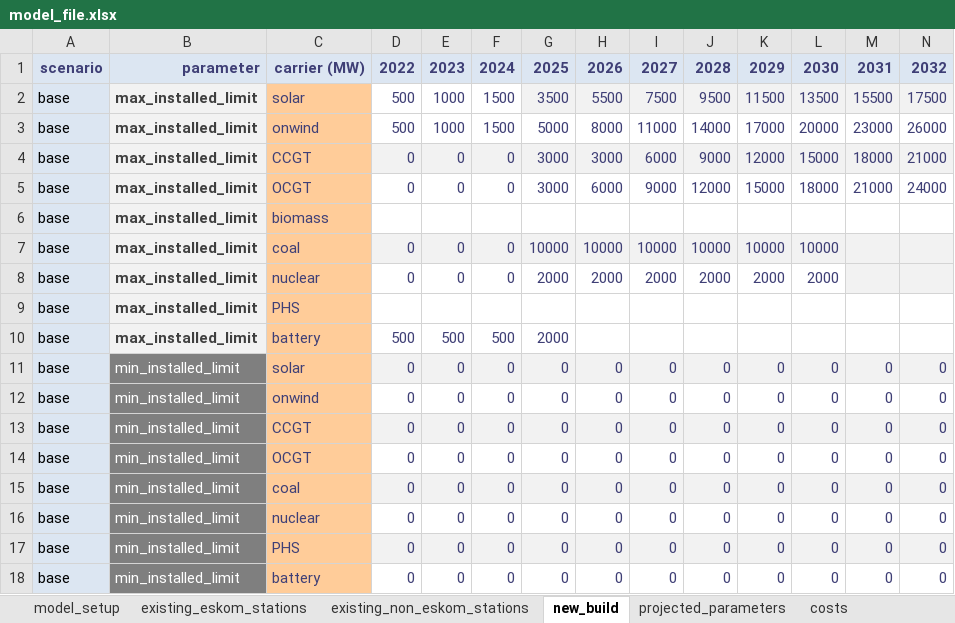
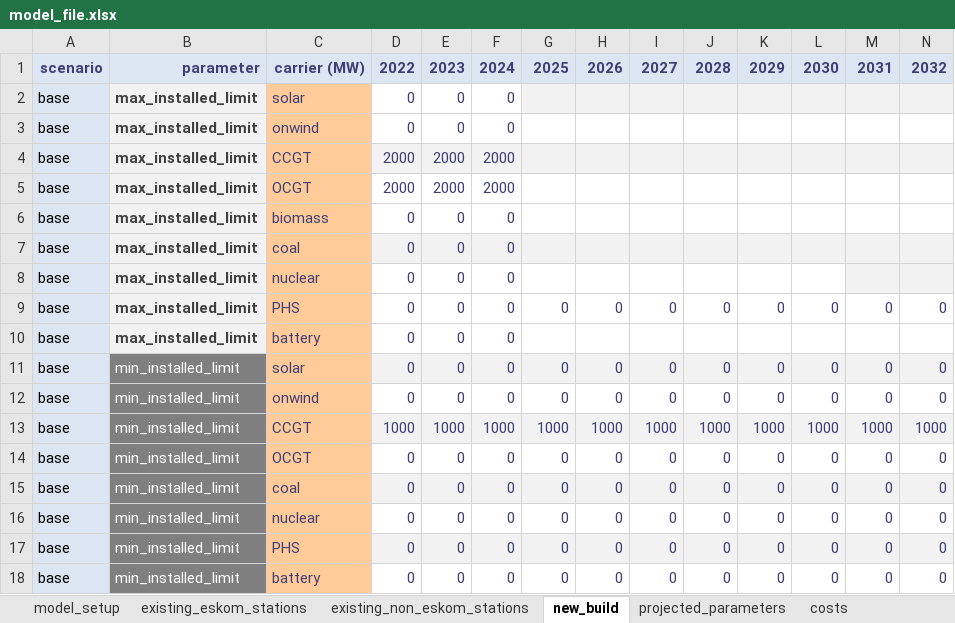
Before and after one commit to PyPSA/pypsa-za, an Excel workbook: data/model_file.xlsx, sheet new_build, drawn as a sheet; only a part is shown; values as stored, in another font and other column widths than the file's, no borders; conditional formats not drawn; removed rows and columns are numbered as before the commit, all else as after; rows hold the shown columns only; the diff names each change by its address in the sheet, - before the commit and + after, or states it on an @@ line.

Commit message:
Eskom data

```diff
--- a/data/model_file.xlsx (sheet new_build)
+++ b/data/model_file.xlsx (sheet new_build)
-row 2: base | max_installed_limit | solar | 500 | 1000 | 1500 | 3500 | 5500 | 7500 | 9500 | 11500 | 13500 | 15500 | 17500
-row 3: base | max_installed_limit | onwind | 500 | 1000 | 1500 | 5000 | 8000 | 11000 | 14000 | 17000 | 20000 | 23000 | 26000
-row 4: base | max_installed_limit | CCGT | 0 | 0 | 0 | 3000 | 3000 | 6000 | 9000 | 12000 | 15000 | 18000 | 21000
-row 5: base | max_installed_limit | OCGT | 0 | 0 | 0 | 3000 | 6000 | 9000 | 12000 | 15000 | 18000 | 21000 | 24000
+row 2: base | max_installed_limit | solar | 0 | 0 | 0
+row 3: base | max_installed_limit | onwind | 0 | 0 | 0
+row 4: base | max_installed_limit | CCGT | 2000 | 2000 | 2000
+row 5: base | max_installed_limit | OCGT | 2000 | 2000 | 2000
-D6: (empty)
+D6: 0
-E6: (empty)
+E6: 0
-F6: (empty)
+F6: 0
-G7: 10000
+G7: (empty)
-H7: 10000
+H7: (empty)
-I7: 10000
+I7: (empty)
-J7: 10000
+J7: (empty)
-K7: 10000
+K7: (empty)
-L7: 10000
+L7: (empty)
-G8: 2000
+G8: (empty)
-H8: 2000
+H8: (empty)
-I8: 2000
+I8: (empty)
-J8: 2000
+J8: (empty)
-K8: 2000
+K8: (empty)
-L8: 2000
+L8: (empty)
-row 9: base | max_installed_limit | PHS
+row 9: base | max_installed_limit | PHS | 0 | 0 | 0 | 0 | 0 | 0 | 0 | 0 | 0 | 0 | 0
-D10: 500
+D10: 0
-E10: 500
+E10: 0
-F10: 500
+F10: 0
-G10: 2000
+G10: (empty)
-row 13: base | min_installed_limit | CCGT | 0 | 0 | 0 | 0 | 0 | 0 | 0 | 0 | 0 | 0 | 0
+row 13: base | min_installed_limit | CCGT | 1000 | 1000 | 1000 | 1000 | 1000 | 1000 | 1000 | 1000 | 1000 | 1000 | 1000
```
Also changed, not shown: sheet projected_parameters, 8 other files.
